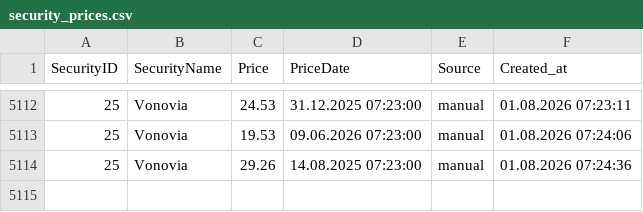
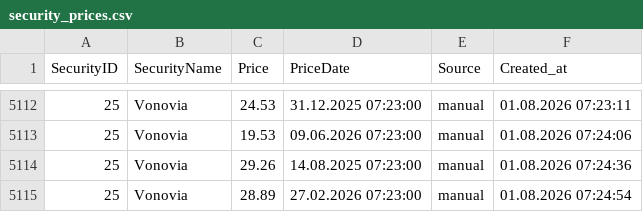
Before and after one commit to Munotstadt/securitydatacollector, a CSV file: data/security_prices.csv, drawn as a sheet; only a part is shown, gaps mark what is left out; the diff names each change by its address in the sheet, - before the commit and + after, or states it on an @@ line.

Commit message:
security.html: price added for 25 (01.08.2026 07:24:54)

```diff
--- a/data/security_prices.csv
+++ b/data/security_prices.csv
+row 5115: 25 | Vonovia | 28.89 | 27.02.2026 07:23:00 | manual | 01.08.2026 07:24:54
```
